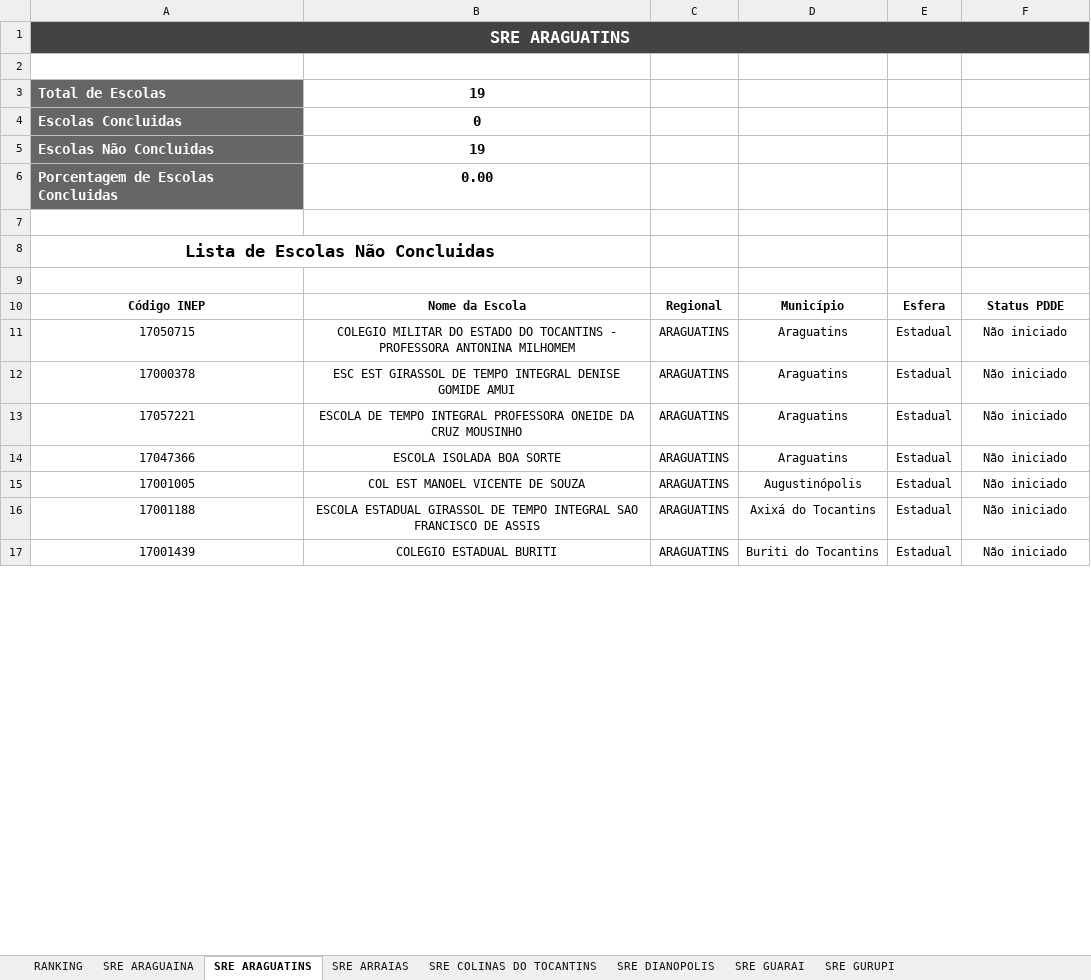
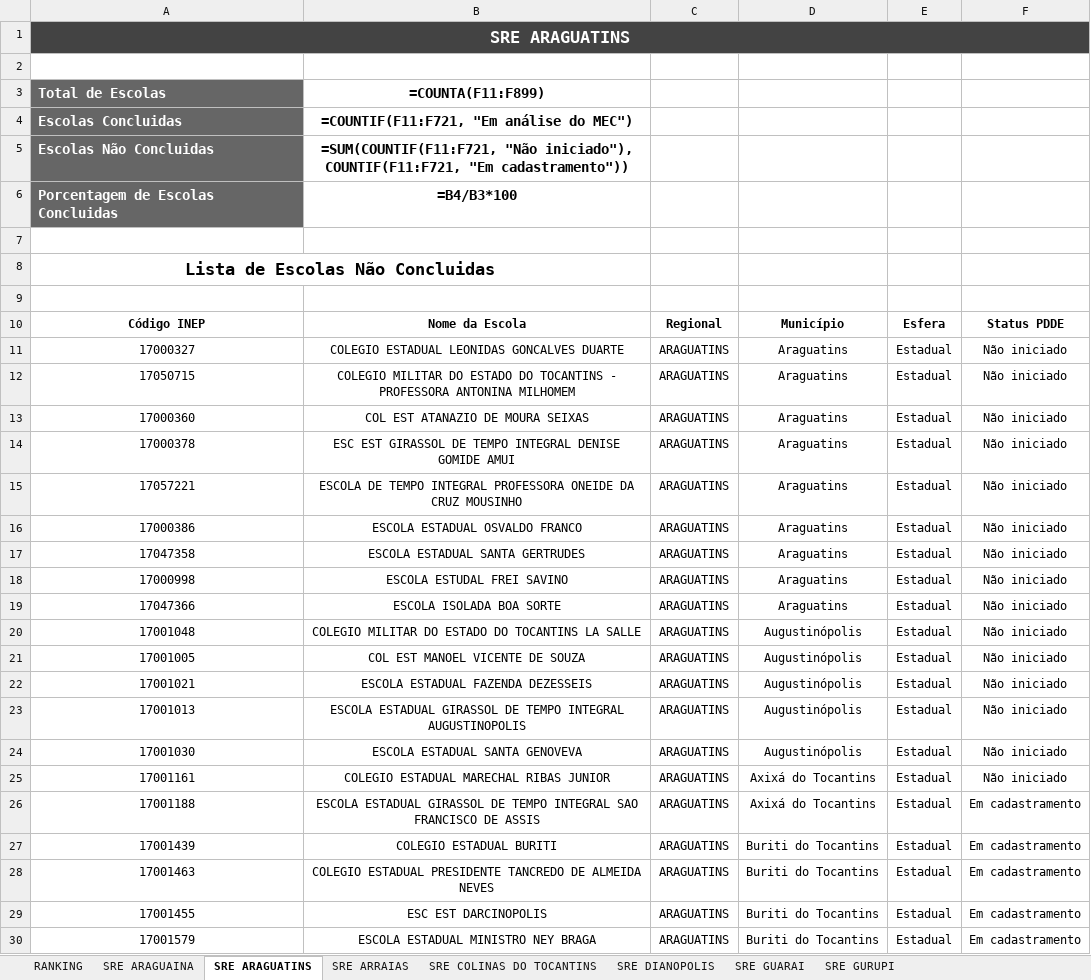
Before and after one commit to carlosjsbezerra/python_excel, an Excel workbook: Pasta002/planilha002.xlsx, sheet SRE ARAGUATINS, drawn as a sheet; only a part is shown; values as stored, in another font and other column widths than the file's, no borders; formulas without a stored value are shown as written; conditional formats and table styles not drawn; addresses are those after the commit; the diff covers the shown part only; the diff names each change by its address in the sheet, - before the commit and + after, or states it on an @@ line.

```diff
--- a/Pasta002/planilha002.xlsx (sheet SRE ARAGUATINS)
+++ b/Pasta002/planilha002.xlsx (sheet SRE ARAGUATINS)
-B3: 19
+B3: =COUNTA(F11:F899)
-B4: 0
+B4: =COUNTIF(F11:F721, "Em análise do MEC")
-B5: 19
+B5: =SUM(COUNTIF(F11:F721, "Não iniciado"), COUNTIF(F11:F721, "Em cadastramento"))
-B6: 0.00
+B6: =B4/B3*100
+row 11: 17000327 | COLEGIO ESTADUAL LEONIDAS GONCALVES DUARTE | ARAGUATINS | Araguatins | Estadual | Não iniciado
+row 13: 17000360 | COL EST ATANAZIO DE MOURA SEIXAS | ARAGUATINS | Araguatins | Estadual | Não iniciado
+row 16: 17000386 | ESCOLA ESTADUAL OSVALDO FRANCO | ARAGUATINS | Araguatins | Estadual | Não iniciado
+row 17: 17047358 | ESCOLA ESTADUAL SANTA GERTRUDES | ARAGUATINS | Araguatins | Estadual | Não iniciado
+row 18: 17000998 | ESCOLA ESTUDAL FREI SAVINO | ARAGUATINS | Araguatins | Estadual | Não iniciado
+row 20: 17001048 | COLEGIO MILITAR DO ESTADO DO TOCANTINS LA SALLE | ARAGUATINS | Augustinópolis | Estadual | Não iniciado
+row 22: 17001021 | ESCOLA ESTADUAL FAZENDA DEZESSEIS | ARAGUATINS | Augustinópolis | Estadual | Não iniciado
+row 23: 17001013 | ESCOLA ESTADUAL GIRASSOL DE TEMPO INTEGRAL AUGUSTINOPOLIS | ARAGUATINS | Augustinópolis | Estadual | Não iniciado
+row 24: 17001030 | ESCOLA ESTADUAL SANTA GENOVEVA | ARAGUATINS | Augustinópolis | Estadual | Não iniciado
+row 25: 17001161 | COLEGIO ESTADUAL MARECHAL RIBAS JUNIOR | ARAGUATINS | Axixá do Tocantins | Estadual | Não iniciado
-F26:F27: Não iniciado
+F26:F27: Em cadastramento
+row 28: 17001463 | COLEGIO ESTADUAL PRESIDENTE TANCREDO DE ALMEIDA NEVES | ARAGUATINS | Buriti do Tocantins | Estadual | Em cadastramento
+row 29: 17001455 | ESC EST DARCINOPOLIS | ARAGUATINS | Buriti do Tocantins | Estadual | Em cadastramento
+row 30: 17001579 | ESCOLA ESTADUAL MINISTRO NEY BRAGA | ARAGUATINS | Buriti do Tocantins | Estadual | Em cadastramento
```
Also changed, not shown: 11 added rows, 4 removed rows and 8 edited cells elsewhere in this sheet, sheet SRE ARAGUAINA, sheet RANKING, sheet SRE GUARAI, sheet SRE PEDRO AFONSO, sheet SRE PALMAS, sheet SRE DIANOPOLIS, 7 more sheets, 2 other files.
